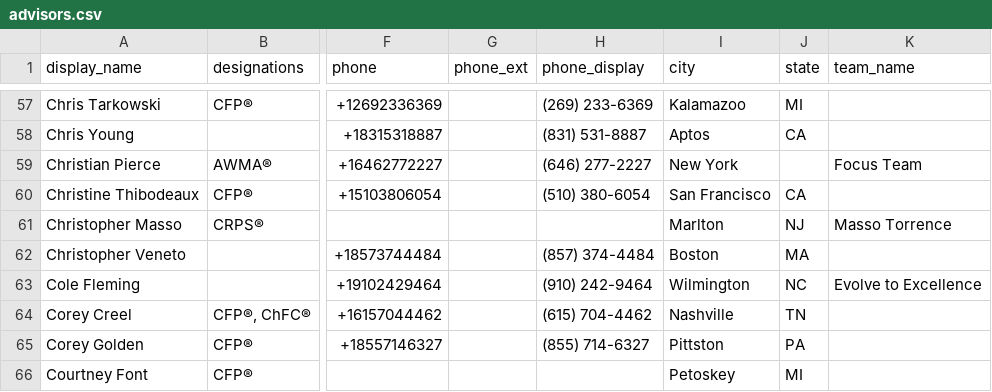
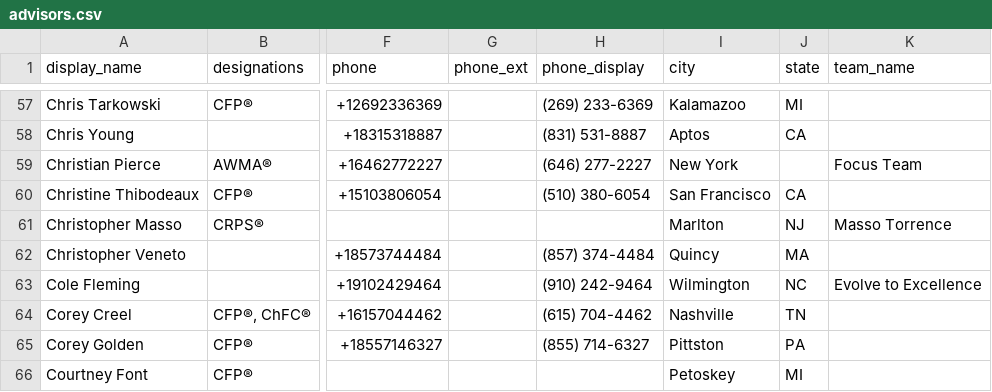
Before and after one commit to timbohnett-farther/Farther-advisor-profile, a CSV file: data/advisors.csv, drawn as a sheet; only a part is shown, gaps mark what is left out; the diff covers the shown part only; the diff names each change by its address in the sheet, - before the commit and + after, or states it on an @@ line.

```diff
--- a/data/advisors.csv
+++ b/data/advisors.csv
-I62 (city): Boston
+I62 (city): Quincy
```
Also changed, not shown: 5 edited cells elsewhere in this file, 1 other file.
